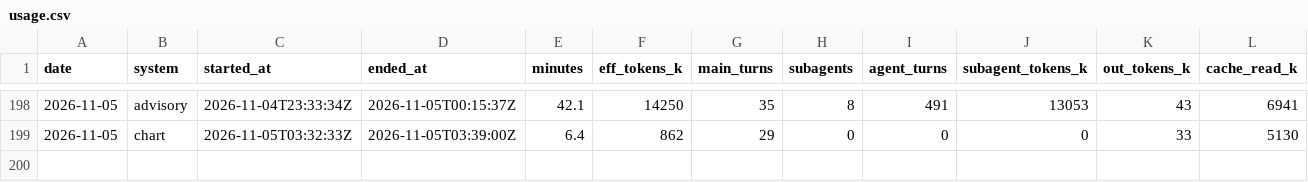
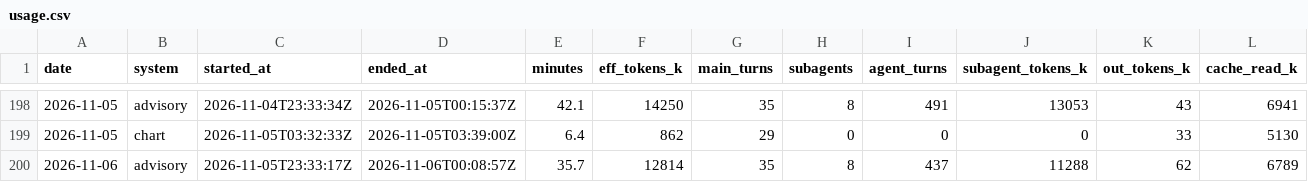
Before and after one commit to GunDamnBoy/kb-core, a CSV file: metrics/usage.csv, drawn as a sheet; only a part is shown, gaps mark what is left out; rows hold the shown columns only; the diff names each change by its address in the sheet, - before the commit and + after, or states it on an @@ line.

Commit message:
chore(auto): kb-core 快照 2026-11-06 08:17

```diff
--- a/metrics/usage.csv
+++ b/metrics/usage.csv
+row 200: 2026-11-06 | advisory | 2026-11-05T23:33:17Z | 2026-11-06T00:08:57Z | 35.7 | 12814 | 35 | 8 | 437 | 11288 | 62 | 6789
```
